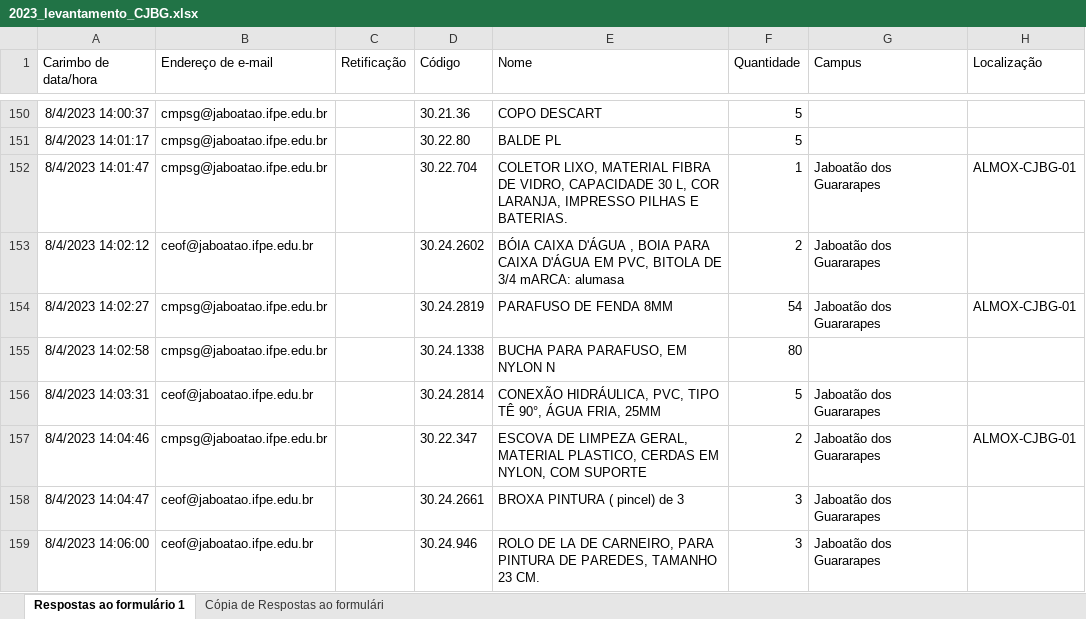
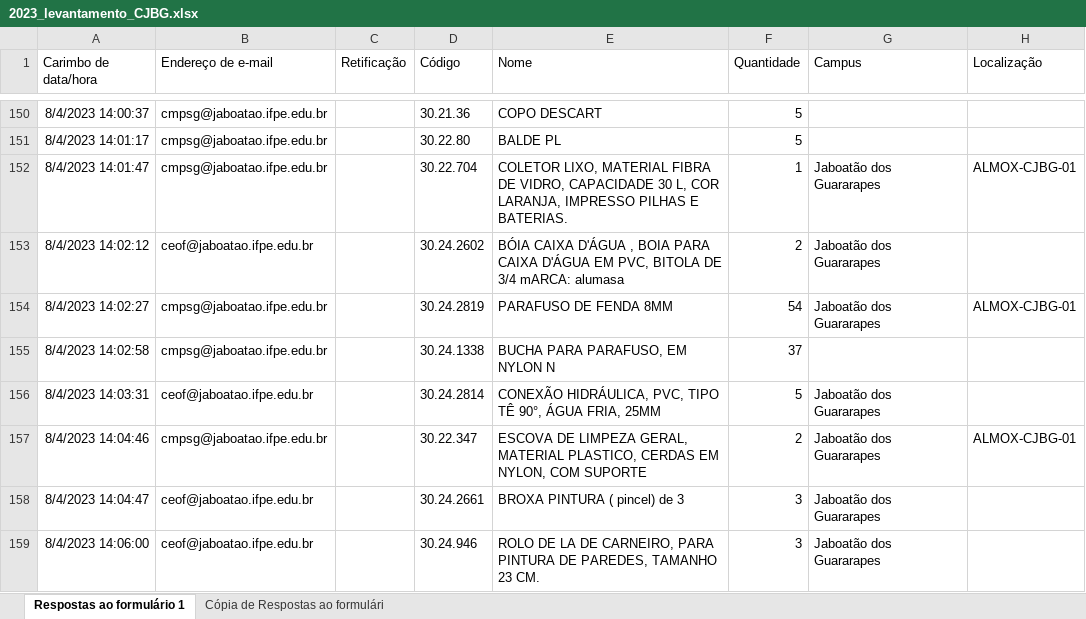
Before and after one commit to ricardoseminsta/automacao_almox, an Excel workbook: consolidacao/levantamento/2023_levantamento_CJBG.xlsx, sheet Respostas ao formulário 1, drawn as a sheet; only a part is shown, gaps mark what is left out; values as stored, in another font and other column widths than the file's, no borders; charts and pictures not drawn; the diff covers the shown part only; the diff names each change by its address in the sheet, - before the commit and + after, or states it on an @@ line.

```diff
--- a/consolidacao/levantamento/2023_levantamento_CJBG.xlsx (sheet Respostas ao formulário 1)
+++ b/consolidacao/levantamento/2023_levantamento_CJBG.xlsx (sheet Respostas ao formulário 1)
-F155 (Quantidade): 80
+F155 (Quantidade): 37
```
Also changed, not shown: 2 added rows and 5 edited cells elsewhere in this sheet, sheet Cópia de Respostas ao formulári, consolidacao/CJBG_consolidacao.xlsx, consolidacao/pedidos/CJBG_pedidos.xlsx, 5 other files.
